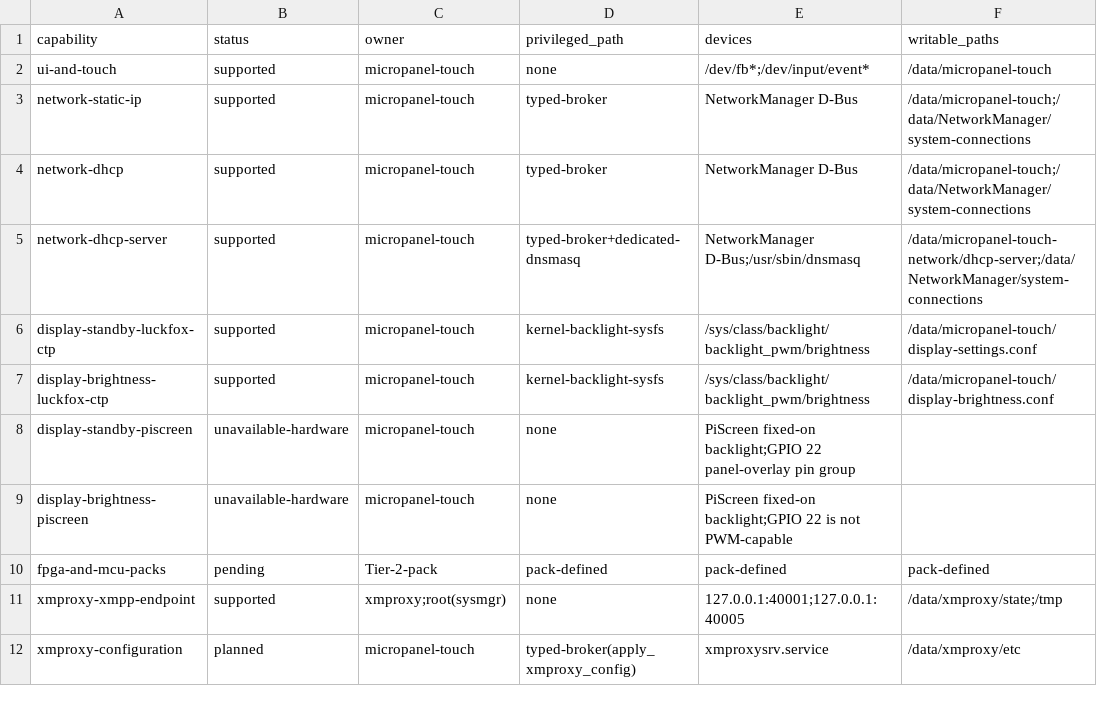
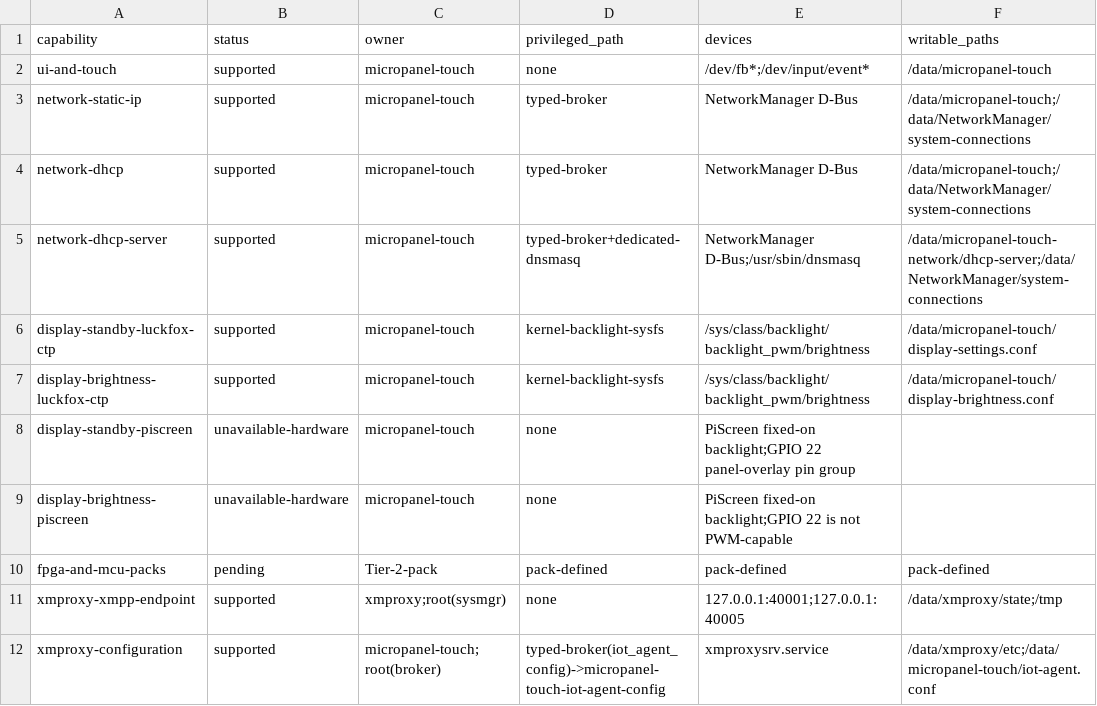
Before and after one commit to hackboxguy/misc-tools, a CSV file: board-configs/micropanel-touch/capability-matrix.csv, drawn as a sheet.

```diff
--- a/board-configs/micropanel-touch/capability-matrix.csv
+++ b/board-configs/micropanel-touch/capability-matrix.csv
@@ -11,2 +11,2 @@ fpga-and-mcu-packs,pending,Tier-2-pack,pack-defined,pack-defined,pack-defined
 xmproxy-xmpp-endpoint,supported,xmproxy;root(sysmgr),none,127.0.0.1:40001;127.0.0.1:40005,/data/xmproxy/state;/tmp
-xmproxy-configuration,planned,micropanel-touch,typed-broker(apply_xmproxy_config),xmproxysrv.service,/data/xmproxy/etc
+xmproxy-configuration,supported,micropanel-touch;root(broker),typed-broker(iot_agent_config)->micropanel-touch-iot-agent-config,xmproxysrv.service,/data/xmproxy/etc;/data/micropanel-touch/iot-agent.conf
```
Also changed, not shown: 1 other file.
